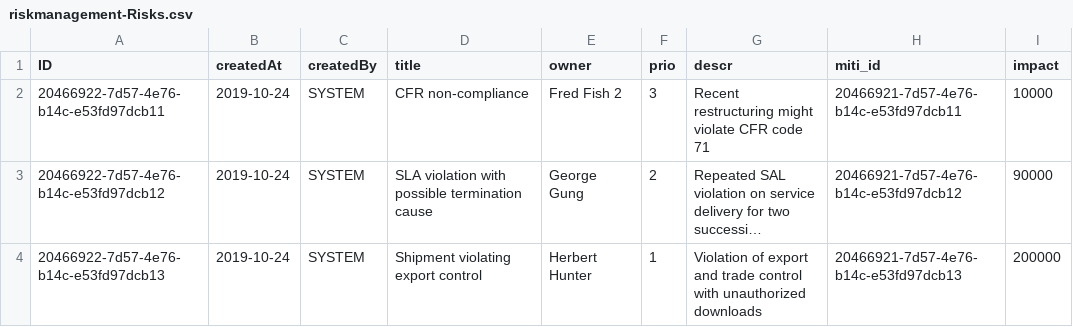
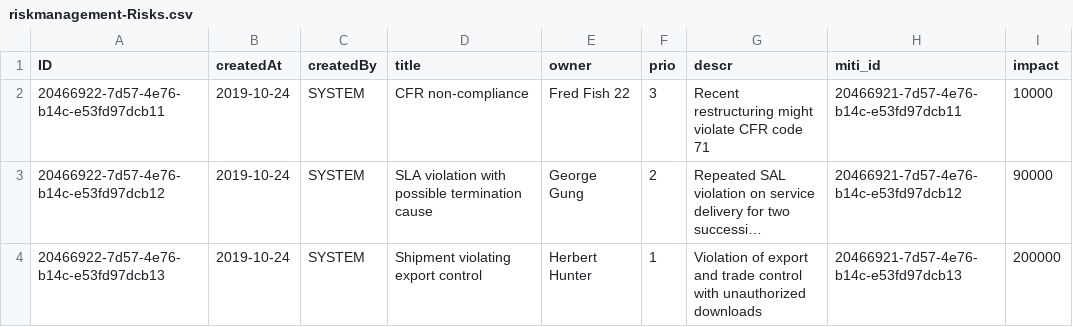
Before and after one commit to kireally/side-by-side-ext, a CSV file: db/data/riskmanagement-Risks.csv, drawn as a sheet; only a part is shown; long unchanged cells end in …; the diff names each change by its address in the sheet, - before the commit and + after, or states it on an @@ line.

Commit message:
ci/cd test commit

```diff
--- a/db/data/riskmanagement-Risks.csv
+++ b/db/data/riskmanagement-Risks.csv
-E2 (owner): Fred Fish 2
+E2 (owner): Fred Fish 22
```
